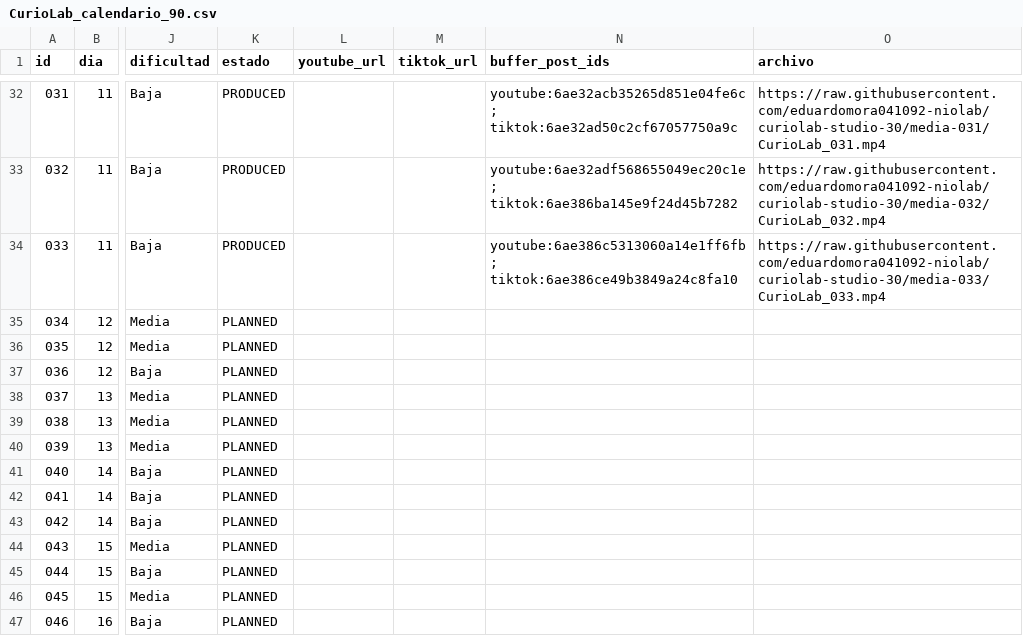
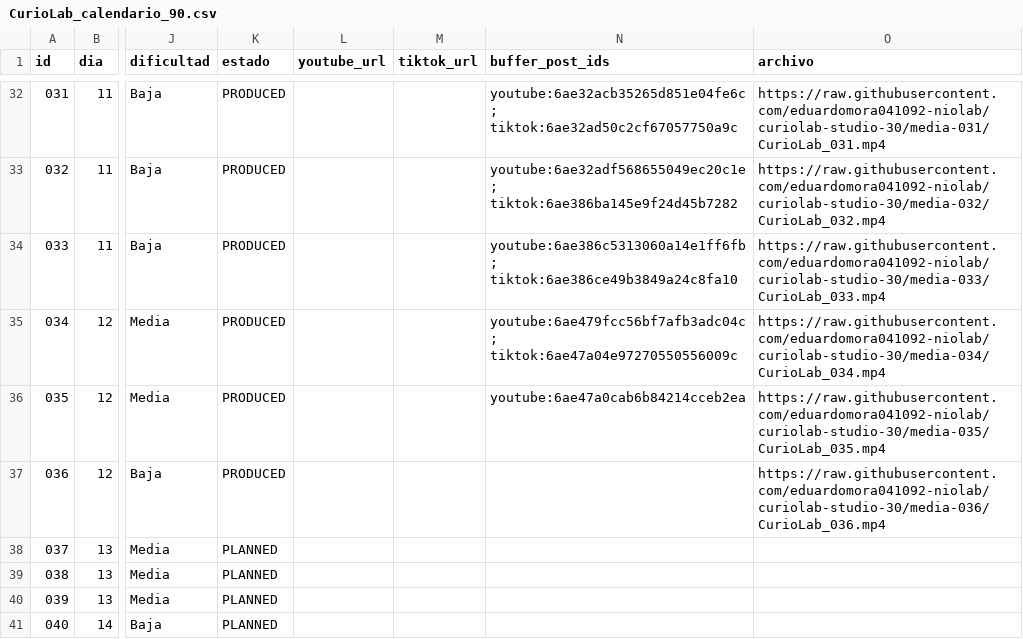
Before and after one commit to eduardomora041092-niolab/curiolab-studio-30, a CSV file: calendar/CurioLab_calendario_90.csv, drawn as a sheet; only a part is shown, gaps mark what is left out; the shorter side is filled out with more unchanged rows; the diff names each change by its address in the sheet, - before the commit and + after, or states it on an @@ line.

```diff
--- a/calendar/CurioLab_calendario_90.csv
+++ b/calendar/CurioLab_calendario_90.csv
-K35:K37 (estado): PLANNED
+K35:K37 (estado): PRODUCED
-N35 (buffer_post_ids): (empty)
+N35 (buffer_post_ids): youtube:6ae479fcc56bf7afb3adc04c; tiktok:6ae47a04e97270550556009c
-O35 (archivo): (empty)
+O35 (archivo): https://raw.githubusercontent.com/eduardomora041092-niolab/curiolab-studio-30/media-034/CurioLab_034.mp4
-N36 (buffer_post_ids): (empty)
+N36 (buffer_post_ids): youtube:6ae47a0cab6b84214cceb2ea
-O36 (archivo): (empty)
+O36 (archivo): https://raw.githubusercontent.com/eduardomora041092-niolab/curiolab-studio-30/media-035/CurioLab_035.mp4
-O37 (archivo): (empty)
+O37 (archivo): https://raw.githubusercontent.com/eduardomora041092-niolab/curiolab-studio-30/media-036/CurioLab_036.mp4
```
Also changed, not shown: evidence/buffer/index.csv, logs/queue_log.csv, 46 other files.
